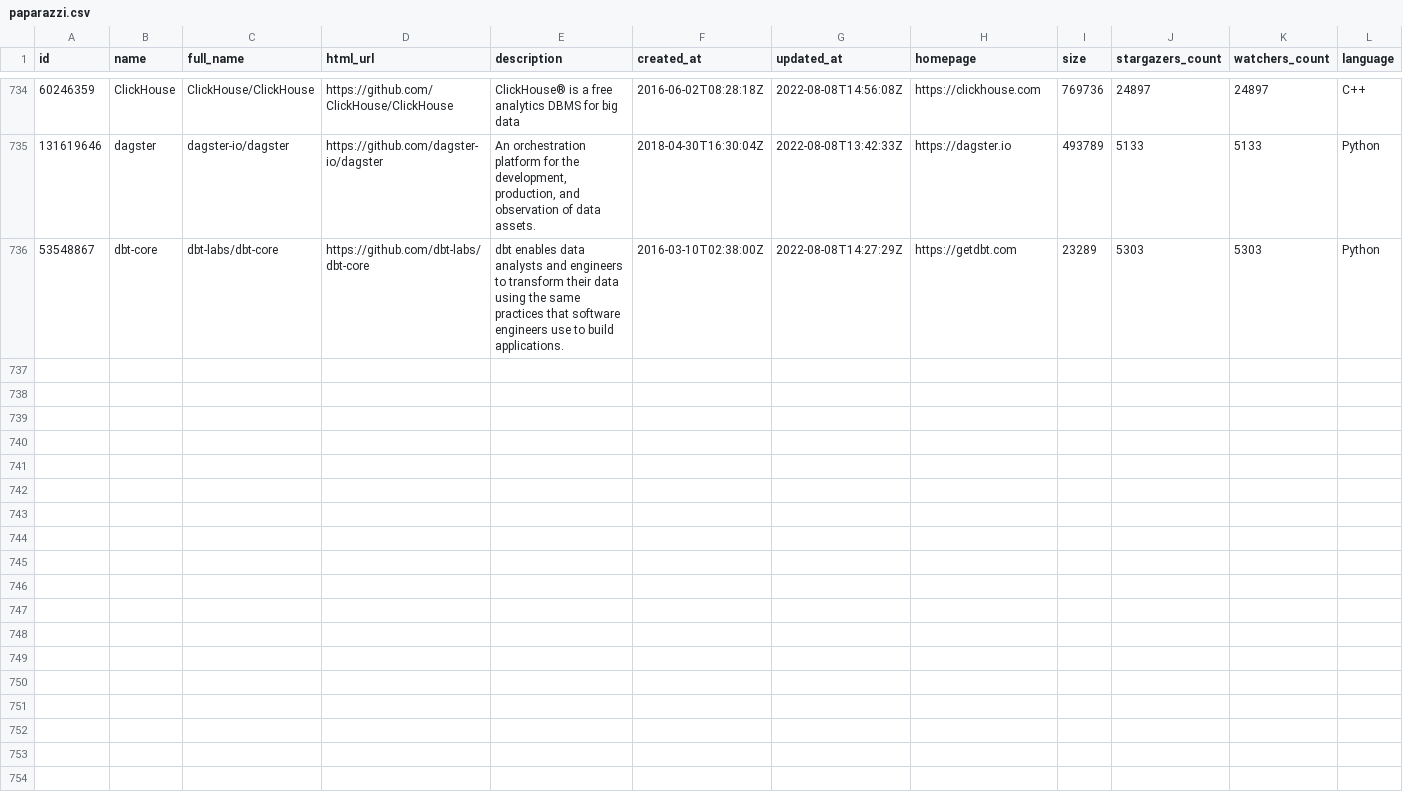
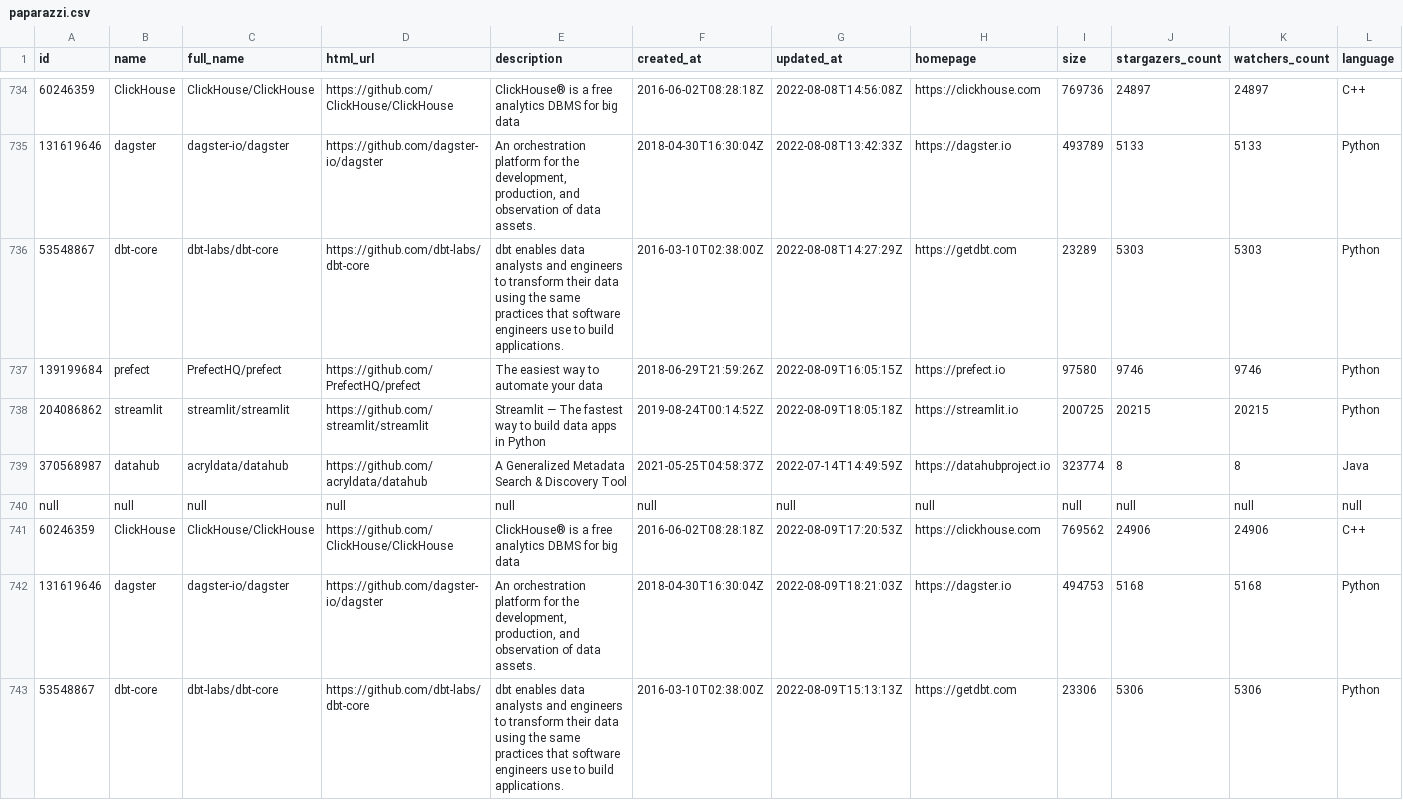
Before and after one commit to soobrosa/slurp, a CSV file: outputs/paparazzi.csv, drawn as a sheet; only a part is shown, gaps mark what is left out; rows hold the shown columns only; the diff names each change by its address in the sheet, - before the commit and + after, or states it on an @@ line.

```diff
--- a/outputs/paparazzi.csv
+++ b/outputs/paparazzi.csv
+row 737: 139199684 | prefect | PrefectHQ/prefect | https://github.com/PrefectHQ/prefect | The easiest way to automate your data | 2018-06-29T21:59:26Z | 2022-08-09T16:05:15Z | https://prefect.io | 97580 | 9746 | 9746 | Python
+row 738: 204086862 | streamlit | streamlit/streamlit | https://github.com/streamlit/streamlit | Streamlit — The fastest way to build data apps in Python | 2019-08-24T00:14:52Z | 2022-08-09T18:05:18Z | https://streamlit.io | 200725 | 20215 | 20215 | Python
+row 739: 370568987 | datahub | acryldata/datahub | https://github.com/acryldata/datahub | A Generalized Metadata Search & Discovery Tool | 2021-05-25T04:58:37Z | 2022-07-14T14:49:59Z | https://datahubproject.io | 323774 | 8 | 8 | Java
+row 740: null | null | null | null | null | null | null | null | null | null | null | null
+row 741: 60246359 | ClickHouse | ClickHouse/ClickHouse | https://github.com/ClickHouse/ClickHouse | ClickHouse® is a free analytics DBMS for big data | 2016-06-02T08:28:18Z | 2022-08-09T17:20:53Z | https://clickhouse.com | 769562 | 24906 | 24906 | C++
+row 742: 131619646 | dagster | dagster-io/dagster | https://github.com/dagster-io/dagster | An orchestration platform for the development, production, and observation of data assets. | 2018-04-30T16:30:04Z | 2022-08-09T18:21:03Z | https://dagster.io | 494753 | 5168 | 5168 | Python
+row 743: 53548867 | dbt-core | dbt-labs/dbt-core | https://github.com/dbt-labs/dbt-core | dbt enables data analysts and engineers to transform their data using the same practices that software engineers use to build applications. | 2016-03-10T02:38:00Z | 2022-08-09T15:13:13Z | https://getdbt.com | 23306 | 5306 | 5306 | Python
```
Also changed, not shown: temp/ClickHouse.csv, temp/dagster.csv, 12 other files.
